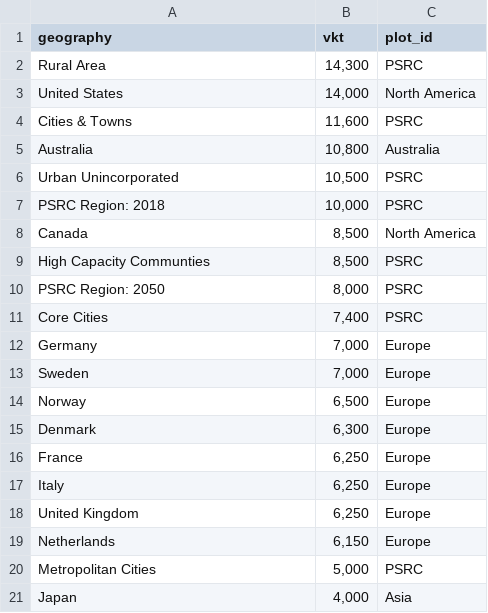
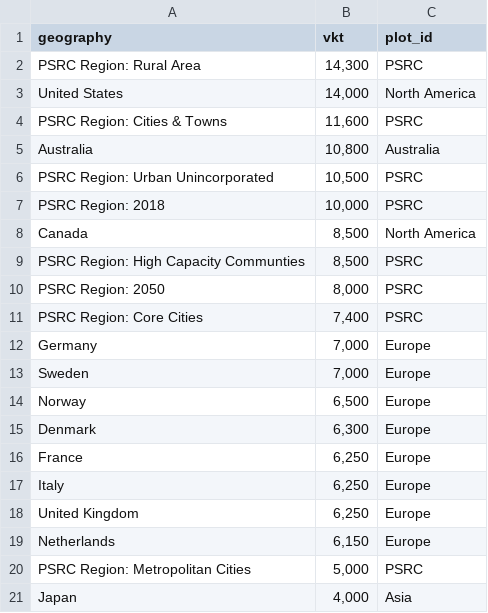
Before and after one commit to psrc/rtp-dashboard, a CSV file: data/vkt-data.csv, drawn as a sheet.

```diff
--- a/data/vkt-data.csv
+++ b/data/vkt-data.csv
@@ -1,12 +1,12 @@
 geography,vkt,plot_id
-Rural Area,"14,300",PSRC
+PSRC Region: Rural Area,"14,300",PSRC
 United States,"14,000",North America
-Cities & Towns,"11,600",PSRC
+PSRC Region: Cities & Towns,"11,600",PSRC
 Australia,"10,800",Australia
-Urban Unincorporated,"10,500",PSRC
+PSRC Region: Urban Unincorporated,"10,500",PSRC
 PSRC Region: 2018,"10,000",PSRC
 Canada,"8,500",North America
-High Capacity Communties,"8,500",PSRC
+PSRC Region: High Capacity Communties,"8,500",PSRC
 PSRC Region: 2050,"8,000",PSRC
-Core Cities,"7,400",PSRC
+PSRC Region: Core Cities,"7,400",PSRC
 Germany,"7,000",Europe
@@ -19,3 +19,3 @@ United Kingdom,"6,250",Europe
 Netherlands,"6,150",Europe
-Metropolitan Cities,"5,000",PSRC
+PSRC Region: Metropolitan Cities,"5,000",PSRC
 Japan,"4,000",Asia
```
Also changed, not shown: 3 other files.
